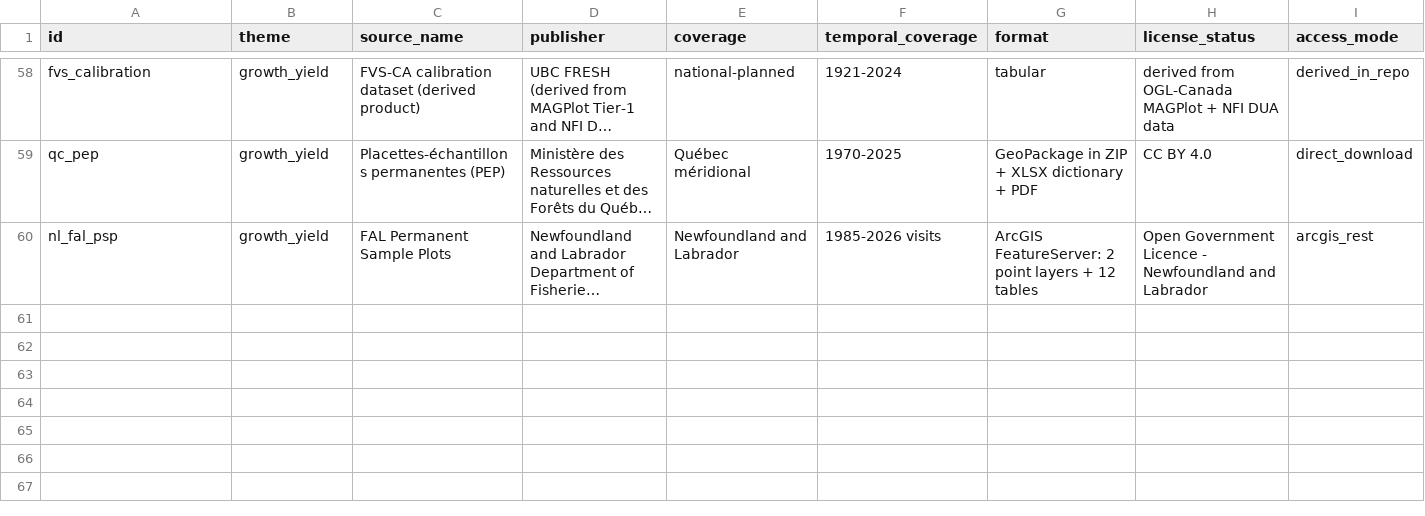
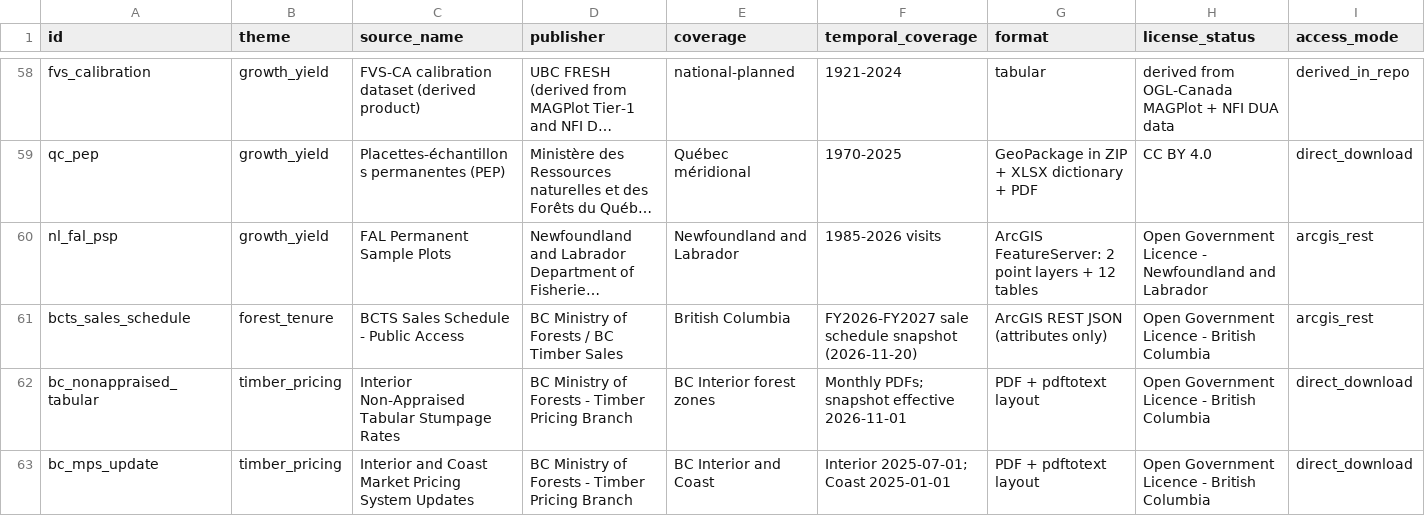
Before and after one commit to UBC-FRESH/clews-c2070-fresh, a CSV file: metadata/source-inventory.csv, drawn as a sheet; only a part is shown, gaps mark what is left out; long unchanged cells end in …; rows hold the shown columns only; the diff names each change by its address in the sheet, - before the commit and + after, or states it on an @@ line.

Commit message:
Add BC BCTS sale schedule and Crown stumpage ledger sample

```diff
--- a/metadata/source-inventory.csv
+++ b/metadata/source-inventory.csv
+row 61: bcts_sales_schedule | forest_tenure | BCTS Sales Schedule - Public Access | BC Ministry of Forests / BC Timber Sales | British Columbia | FY2026-FY2027 sale schedule snapshot (2026-11-20) | ArcGIS REST JSON (attributes only) | Open Government Licence - British Columbia | arcgis_rest
+row 62: bc_nonappraised_tabular | timber_pricing | Interior Non-Appraised Tabular Stumpage Rates | BC Ministry of Forests - Timber Pricing Branch | BC Interior forest zones | Monthly PDFs; snapshot effective 2026-11-01 | PDF + pdftotext layout | Open Government Licence - British Columbia | direct_download
+row 63: bc_mps_update | timber_pricing | Interior and Coast Market Pricing System Updates | BC Ministry of Forests - Timber Pricing Branch | BC Interior and Coast | Interior 2025-07-01; Coast 2025-01-01 | PDF + pdftotext layout | Open Government Licence - British Columbia | direct_download
```
Also changed, not shown: 4 other files.
